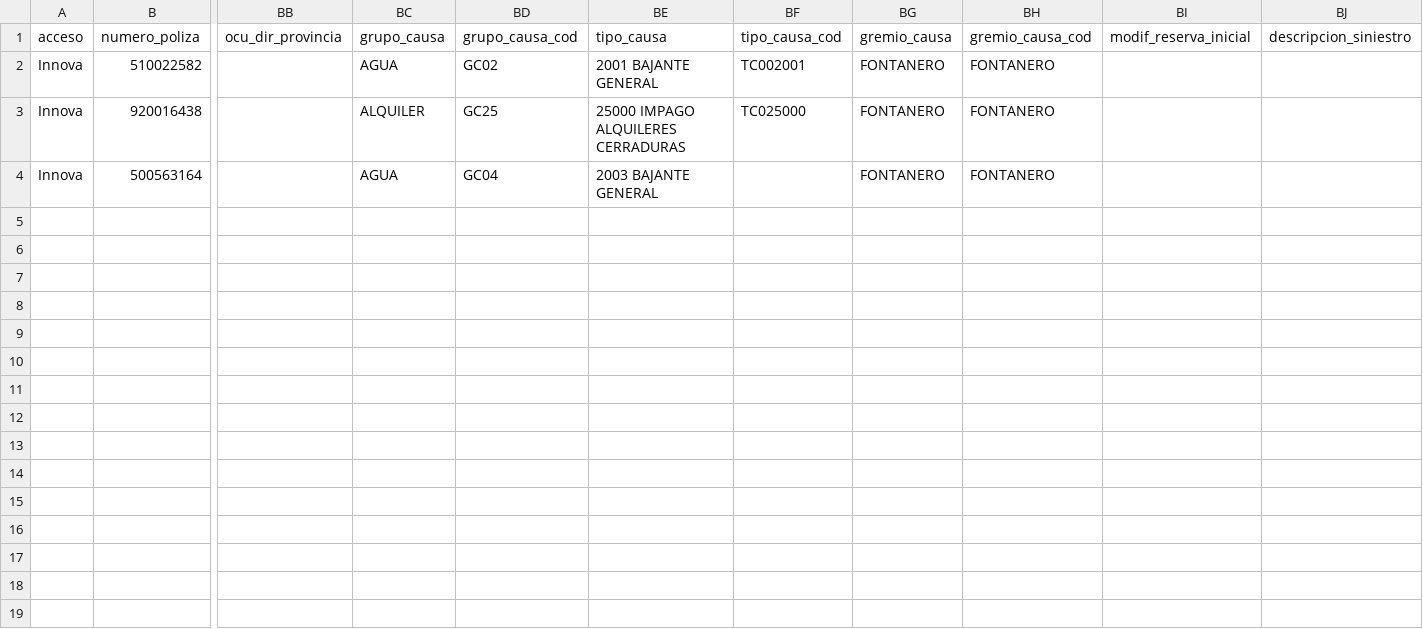
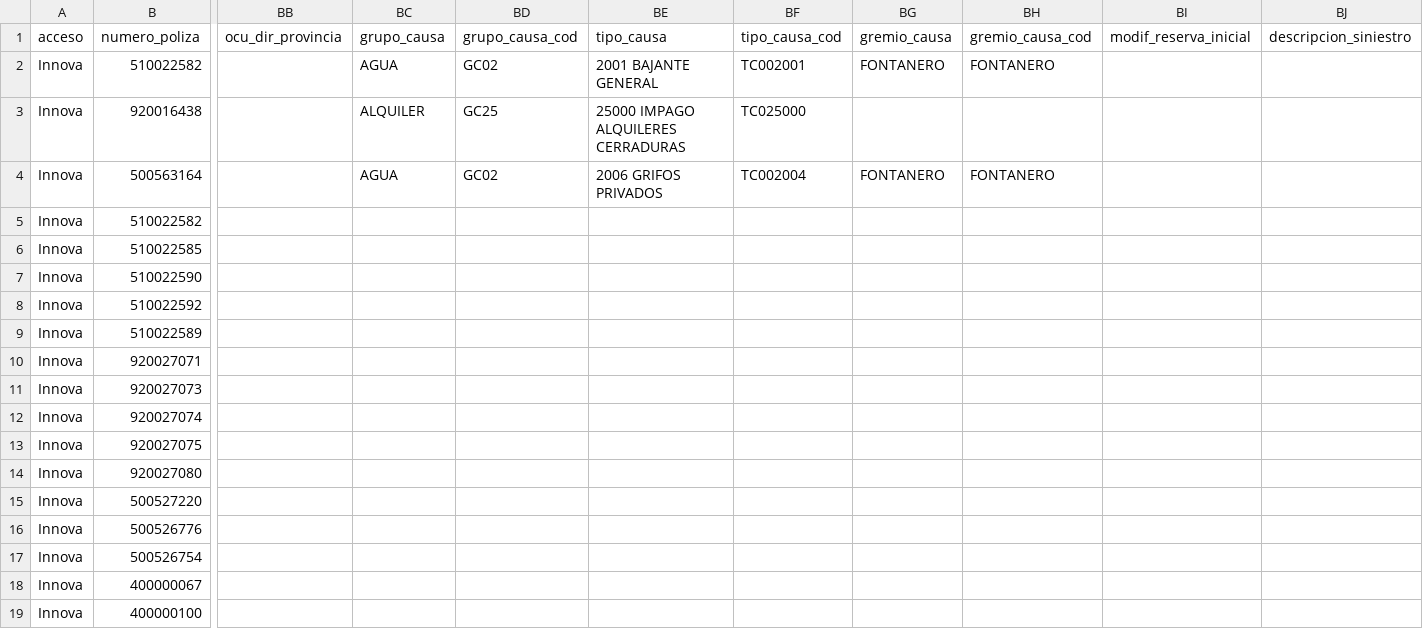
Before and after one commit to LinaMariaCM/automation-mdp, a CSV file: resources/datosTestAltaSiniestros33.csv, drawn as a sheet; only a part is shown, gaps mark what is left out; rows hold the shown columns only; the diff names each change by its address in the sheet, - before the commit and + after, or states it on an @@ line.

Commit message:
refactor Flujo Siniestros MTS

```diff
--- a/resources/datosTestAltaSiniestros33.csv
+++ b/resources/datosTestAltaSiniestros33.csv
-BG3: FONTANERO
+BG3: (empty)
-BH3: FONTANERO
+BH3: (empty)
-BD4: GC04
+BD4: GC02
-BE4: 2003 BAJANTE GENERAL
+BE4: 2006 GRIFOS PRIVADOS
-BF4: (empty)
+BF4: TC002004
+row 5: Innova | 510022582
+row 6: Innova | 510022585
+row 7: Innova | 510022590
+row 8: Innova | 510022592
+row 9: Innova | 510022589
+row 10: Innova | 920027071
+row 11: Innova | 920027073
+row 12: Innova | 920027074
+row 13: Innova | 920027075
+row 14: Innova | 920027080
+row 15: Innova | 500527220
+row 16: Innova | 500526776
+row 17: Innova | 500526754
+row 18: Innova | 400000067
+row 19: Innova | 400000100
```
Also changed, not shown: resources/datosTestAltaSiniestros331.csv, 9 other files.
